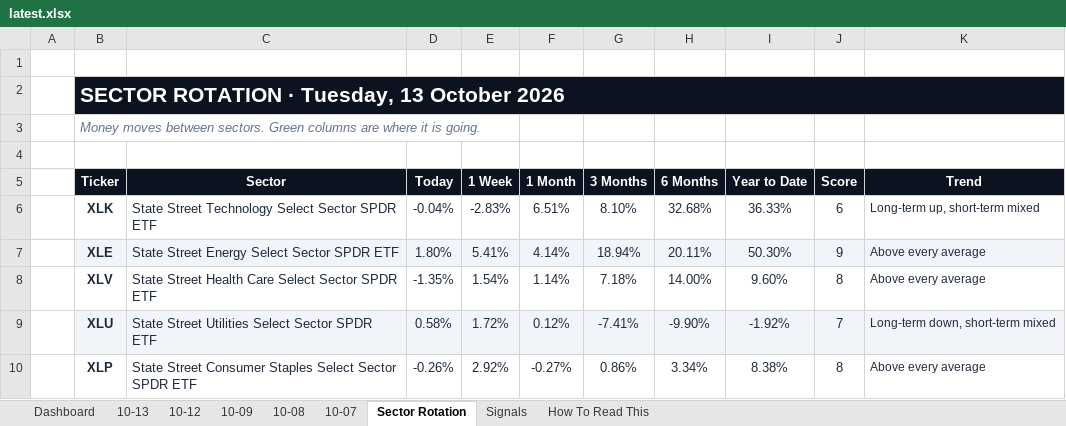
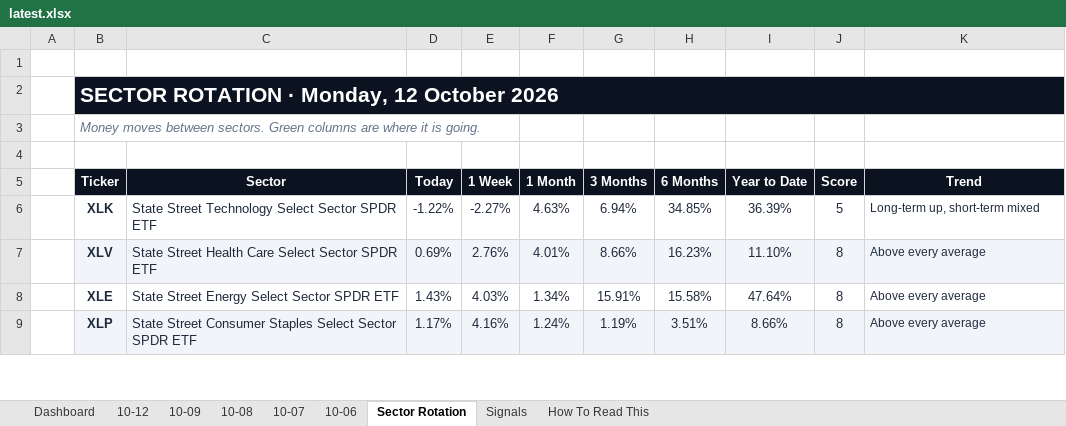
Before and after one commit to GeoWizard4645/Stock-Analysis-for-my-Grandpa, an Excel workbook: docs/data/latest.xlsx, sheet Sector Rotation, drawn as a sheet; only a part is shown; values as stored, in another font and other column widths than the file's, no borders; conditional formats not drawn; removed rows and columns are numbered as before the commit, all else as after; the diff covers the shown part only; the diff names each change by its address in the sheet, - before the commit and + after, or states it on an @@ line.

```diff
--- a/docs/data/latest.xlsx (sheet Sector Rotation)
+++ b/docs/data/latest.xlsx (sheet Sector Rotation)
-sheet tab: 10-13
+sheet tab: 10-06
-B2 (Ticker): SECTOR ROTATION · Tuesday, 13 October 2026
+B2 (Ticker): SECTOR ROTATION · Monday, 12 October 2026
-D6 (Today): -0.04%
+D6 (Today): -1.22%
-E6 (1 Week): -2.83%
+E6 (1 Week): -2.27%
-F6 (1 Month): 6.51%
+F6 (1 Month): 4.63%
-G6 (3 Months): 8.10%
+G6 (3 Months): 6.94%
-H6 (6 Months): 32.68%
+H6 (6 Months): 34.85%
-I6 (Year to Date): 36.33%
+I6 (Year to Date): 36.39%
-J6 (Score): 6
+J6 (Score): 5
-row 7:  | XLE | State Street Energy Select Sector SPDR ETF | 1.80% | 5.41% | 4.14% | 18.94% | 20.11% | 50.30% | 9 | Above every average
-B7:K7 fill: none
+B7:K7 fill: #F1F5F9
-D7 (Today): -1.35%
+D7 (Today): 0.69%
-E7 (1 Week): 1.54%
+E7 (1 Week): 2.76%
-F7 (1 Month): 1.14%
+F7 (1 Month): 4.01%
-G7 (3 Months): 7.18%
+G7 (3 Months): 8.66%
-H7 (6 Months): 14.00%
+H7 (6 Months): 16.23%
-I7 (Year to Date): 9.60%
+I7 (Year to Date): 11.10%
-row 9:  | XLU | State Street Utilities Select Sector SPDR ETF | 0.58% | 1.72% | 0.12% | -7.41% | -9.90% | -1.92% | 7 | Long-term down, short-term mixed
+row 8:  | XLE | State Street Energy Select Sector SPDR ETF | 1.43% | 4.03% | 1.34% | 15.91% | 15.58% | 47.64% | 8 | Above every average
-B9:K9 fill: none
+B9:K9 fill: #F1F5F9
-D9 (Today): -0.26%
+D9 (Today): 1.17%
-E9 (1 Week): 2.92%
+E9 (1 Week): 4.16%
-F9 (1 Month): -0.27%
+F9 (1 Month): 1.24%
-G9 (3 Months): 0.86%
+G9 (3 Months): 1.19%
-H9 (6 Months): 3.34%
+H9 (6 Months): 3.51%
-I9 (Year to Date): 8.38%
+I9 (Year to Date): 8.66%
```
Also changed, not shown: 2 added rows, 1 removed row, 35 edited cells and cell formats elsewhere in this sheet, sheet Dashboard, sheet Signals, sheet 10-12, sheet 10-09, sheet 10-07, sheet 10-08, 1 other file.
